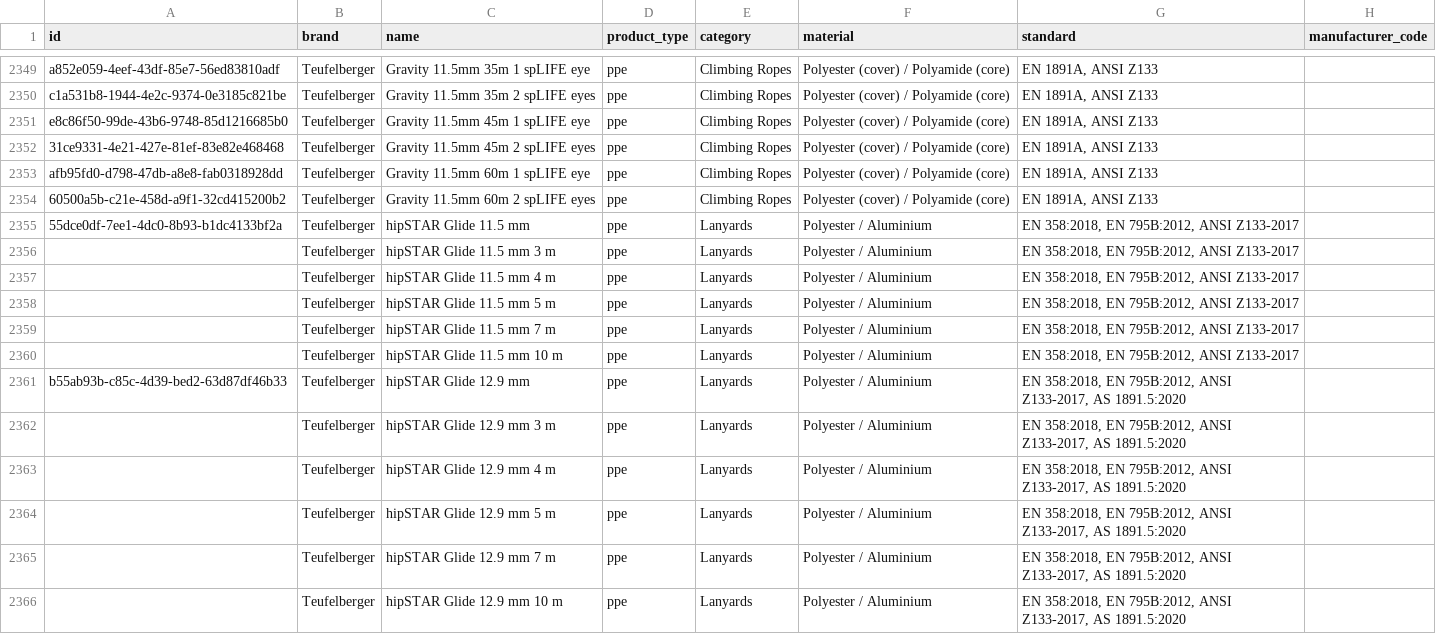
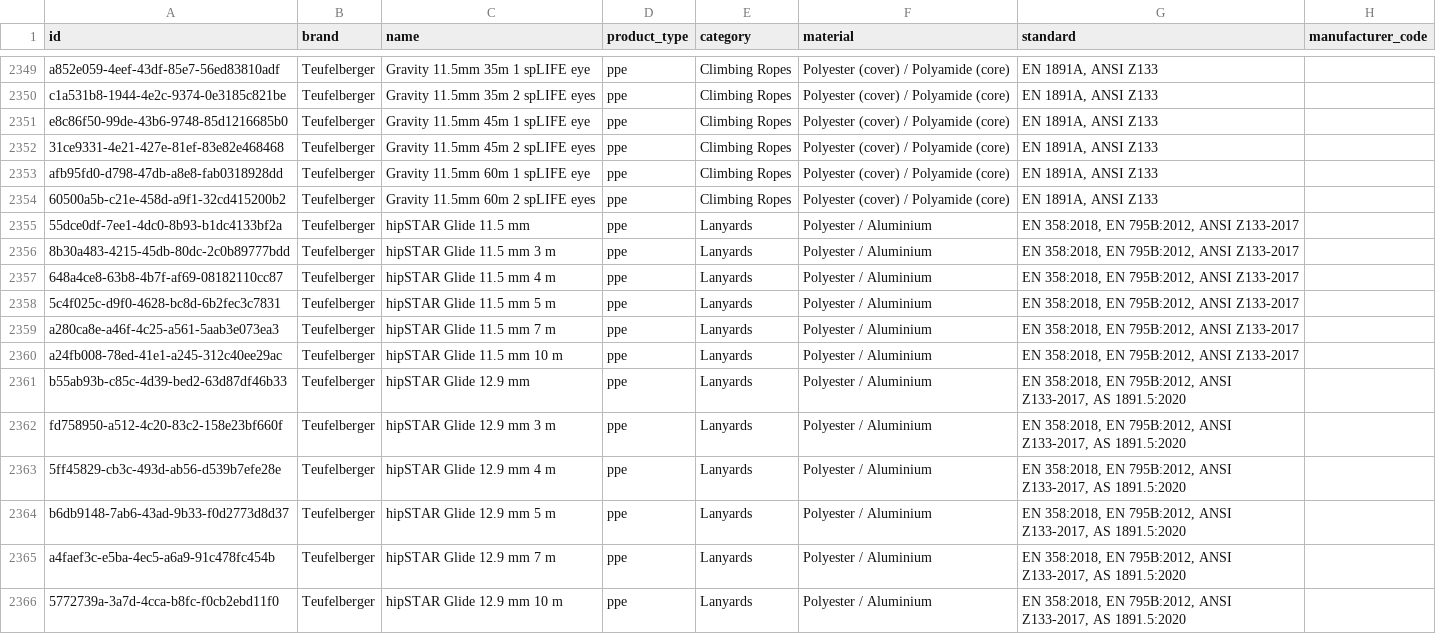
Before and after one commit to Gearonimo-app/gearonimo, a CSV file: catalog/producten.csv, drawn as a sheet; only a part is shown, gaps mark what is left out; the diff covers the shown part only; the diff names each change by its address in the sheet, - before the commit and + after, or states it on an @@ line.

```diff
--- a/catalog/producten.csv
+++ b/catalog/producten.csv
-A2356 (id): (empty)
+A2356 (id): 8b30a483-4215-45db-80dc-2c0b89777bdd
-A2357 (id): (empty)
+A2357 (id): 648a4ce8-63b8-4b7f-af69-08182110cc87
-A2358 (id): (empty)
+A2358 (id): 5c4f025c-d9f0-4628-bc8d-6b2fec3c7831
-A2359 (id): (empty)
+A2359 (id): a280ca8e-a46f-4c25-a561-5aab3e073ea3
-A2360 (id): (empty)
+A2360 (id): a24fb008-78ed-41e1-a245-312c40ee29ac
-A2362 (id): (empty)
+A2362 (id): fd758950-a512-4c20-83c2-158e23bf660f
-A2363 (id): (empty)
+A2363 (id): 5ff45829-cb3c-493d-ab56-d539b7efe28e
-A2364 (id): (empty)
+A2364 (id): b6db9148-7ab6-43ad-9b33-f0d2773d8d37
-A2365 (id): (empty)
+A2365 (id): a4faef3c-e5ba-4ec5-a6a9-91c478fc454b
-A2366 (id): (empty)
+A2366 (id): 5772739a-3a7d-4cca-b8fc-f0cb2ebd11f0
```
Also changed, not shown: 62 edited cells elsewhere in this file.
